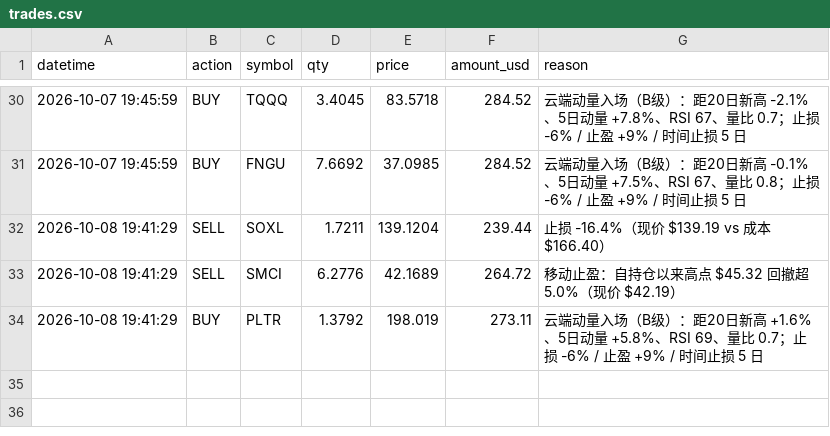
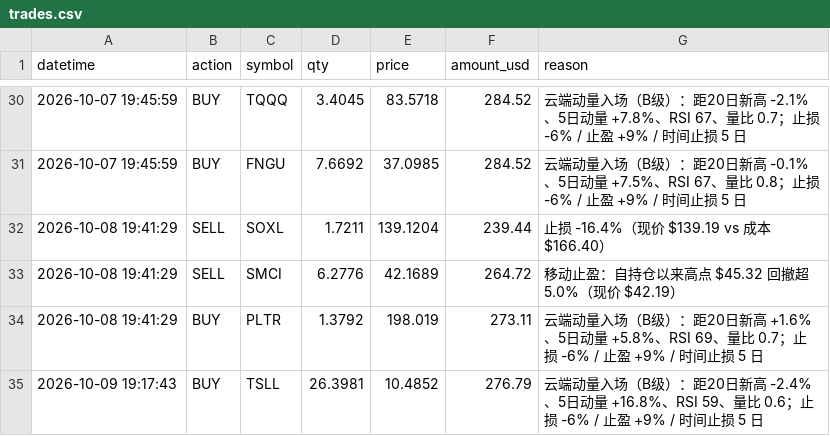
Before and after one commit to zivchu/us-paper-trader, a CSV file: trades.csv, drawn as a sheet; only a part is shown, gaps mark what is left out.

```diff
--- a/trades.csv
+++ b/trades.csv
@@ -34 +34,2 @@ datetime,action,symbol,qty,price,amount_usd,reason
 2026-10-08 19:41:29,BUY,PLTR,1.3792,198.019,273.11,云端动量入场（B级）：距20日新高 +1.6%、5日动量 +5.8%、RSI 69、量比 0.7；止损 -6% / 止盈 +9% / 时间止损 5 日
+2026-10-09 19:17:43,BUY,TSLL,26.3981,10.4852,276.79,云端动量入场（B级）：距20日新高 -2.4%、5日动量 +16.8%、RSI 59、量比 0.6；止损 -6% / 止盈 +9% / 时间止损 5 日
```
Also changed, not shown: 2 other files.
